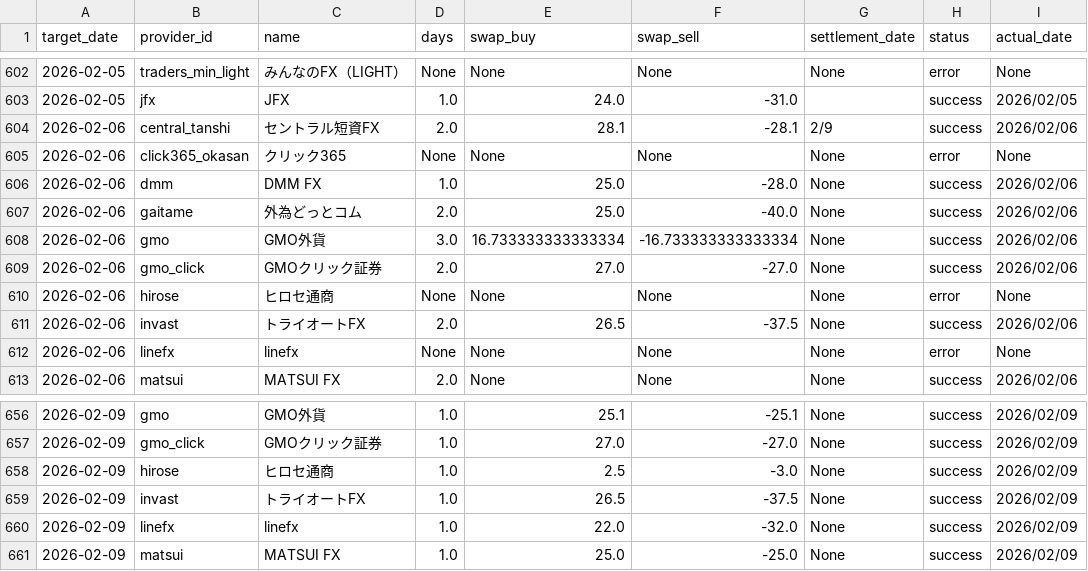
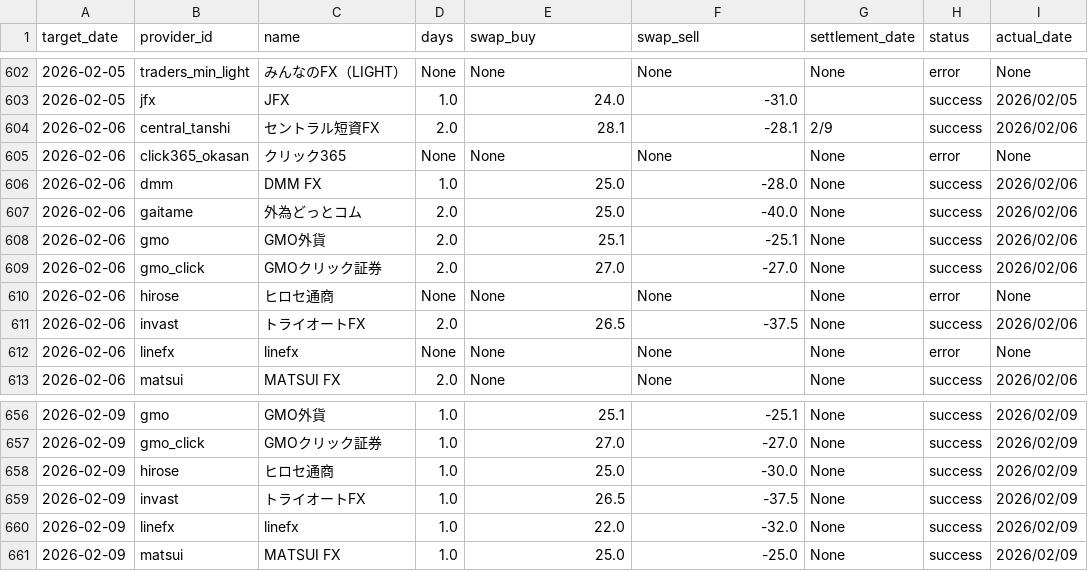
Before and after one commit to pcjidouka-spec/lira-watch-public-jp, a CSV file: public/data/master_history.csv, drawn as a sheet; only a part is shown, gaps mark what is left out.

Commit message:
Fix anomalous values: Hirose 02-09 (10x unit correction) and GMO 02-06 (days/swap recalculation)

```diff
--- a/public/data/master_history.csv
+++ b/public/data/master_history.csv
@@ -607,3 +607,3 @@ target_date,provider_id,name,days,swap_buy,swap_sell,settlement_date,status,actu
 2026-02-06,gaitame,外為どっとコム,2.0,25.0,-40.0,None,success,2026/02/06
-2026-02-06,gmo,GMO外貨,3.0,16.733333333333334,-16.733333333333334,None,success,2026/02/06
+2026-02-06,gmo,GMO外貨,2.0,25.1,-25.1,None,success,2026/02/06
 2026-02-06,gmo_click,GMOクリック証券,2.0,27.0,-27.0,None,success,2026/02/06
@@ -657,3 +657,3 @@ target_date,provider_id,name,days,swap_buy,swap_sell,settlement_date,status,actu
 2026-02-09,gmo_click,GMOクリック証券,1.0,27.0,-27.0,None,success,2026/02/09
-2026-02-09,hirose,ヒロセ通商,1.0,2.5,-3.0,None,success,2026/02/09
+2026-02-09,hirose,ヒロセ通商,1.0,25.0,-30.0,None,success,2026/02/09
 2026-02-09,invast,トライオートFX,1.0,26.5,-37.5,None,success,2026/02/09
```
